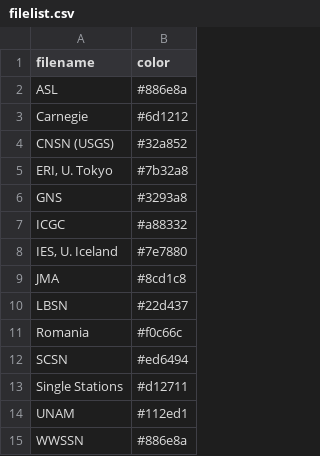
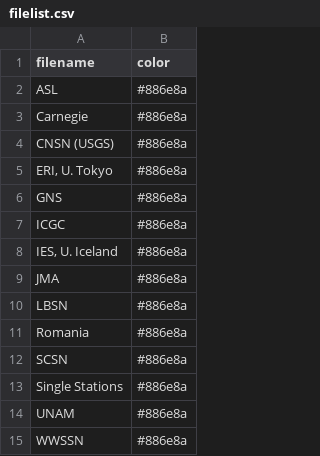
Before and after one commit to dyikwong/dyikwong.github.io, a CSV file: filelist.csv, drawn as a sheet.

Commit message:
commit

```diff
--- a/filelist.csv
+++ b/filelist.csv
@@ -2,14 +2,14 @@ filename,color
 ASL,#886e8a
-Carnegie,#6d1212
-CNSN (USGS),#32a852
-"ERI, U. Tokyo",#7b32a8
-GNS,#3293a8
-ICGC,#a88332
-"IES, U. Iceland",#7e7880
-JMA,#8cd1c8
-LBSN,#22d437
-Romania,#f0c66c
-SCSN,#ed6494
-Single Stations,#d12711
-UNAM,#112ed1
+Carnegie,#886e8a
+CNSN (USGS),#886e8a
+"ERI, U. Tokyo",#886e8a
+GNS,#886e8a
+ICGC,#886e8a
+"IES, U. Iceland",#886e8a
+JMA,#886e8a
+LBSN,#886e8a
+Romania,#886e8a
+SCSN,#886e8a
+Single Stations,#886e8a
+UNAM,#886e8a
 WWSSN,#886e8a
```
